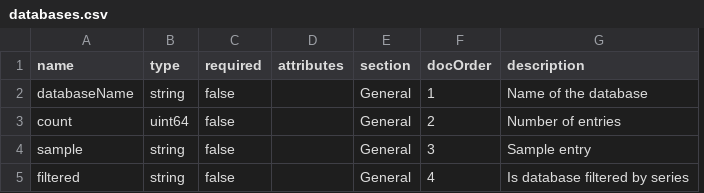
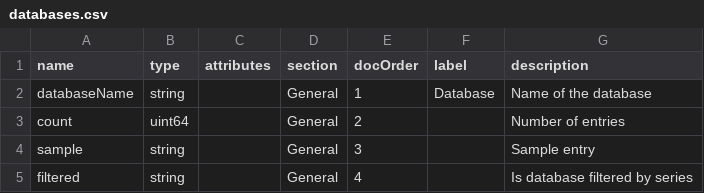
Before and after one commit to TrueBlocks/trueblocks-explorer, a CSV file: code_gen/templates/classDefinitions/fields/databases.csv, drawn as a sheet; removed rows and columns are numbered as before the commit, all else as after; the diff names each change by its address in the sheet, - before the commit and + after, or states it on an @@ line.

```diff
--- a/code_gen/templates/classDefinitions/fields/databases.csv
+++ b/code_gen/templates/classDefinitions/fields/databases.csv
-column C (required), rows 2-5: all false
+column F (label), row 2: Database
```
Also changed, not shown: code_gen/templates/classDefinitions/fields/database.csv, code_gen/templates/classDefinitions/fields/item.csv, 41 other files.
